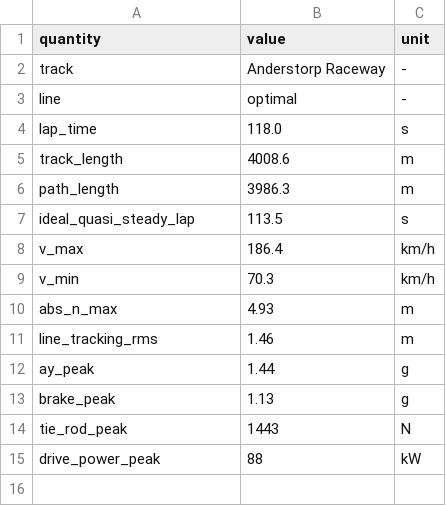
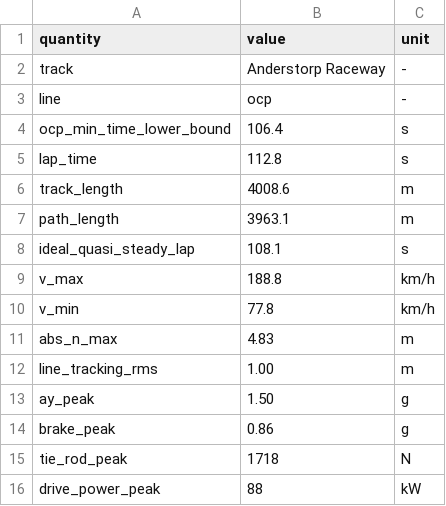
Before and after one commit to pfyhr/tricycle-dlc, a CSV file: outputs/elise_anderstorp_lap_summary.csv, drawn as a sheet.

```diff
--- a/outputs/elise_anderstorp_lap_summary.csv
+++ b/outputs/elise_anderstorp_lap_summary.csv
@@ -2,14 +2,15 @@ quantity,value,unit
 track,Anderstorp Raceway,-
-line,optimal,-
-lap_time,118.0,s
+line,ocp,-
+ocp_min_time_lower_bound,106.4,s
+lap_time,112.8,s
 track_length,4008.6,m
-path_length,3986.3,m
-ideal_quasi_steady_lap,113.5,s
-v_max,186.4,km/h
-v_min,70.3,km/h
-abs_n_max,4.93,m
-line_tracking_rms,1.46,m
-ay_peak,1.44,g
-brake_peak,1.13,g
-tie_rod_peak,1443,N
+path_length,3963.1,m
+ideal_quasi_steady_lap,108.1,s
+v_max,188.8,km/h
+v_min,77.8,km/h
+abs_n_max,4.83,m
+line_tracking_rms,1.00,m
+ay_peak,1.50,g
+brake_peak,0.86,g
+tie_rod_peak,1718,N
 drive_power_peak,88,kW
```
Also changed, not shown: outputs/elise_gelleras_lap_summary.csv, outputs/elise_kinnekulle_lap_summary.csv, 26 other files.
